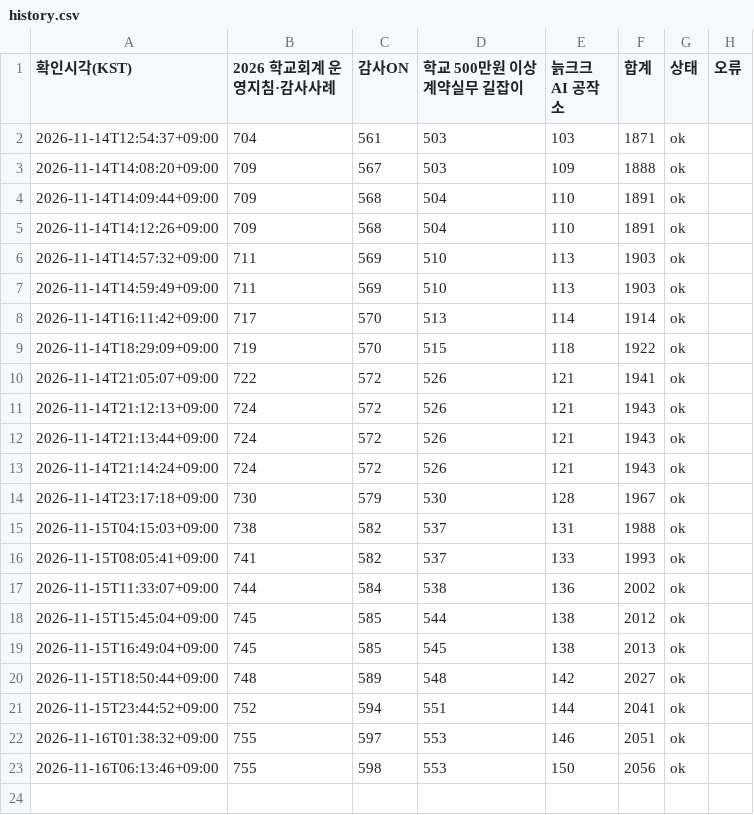
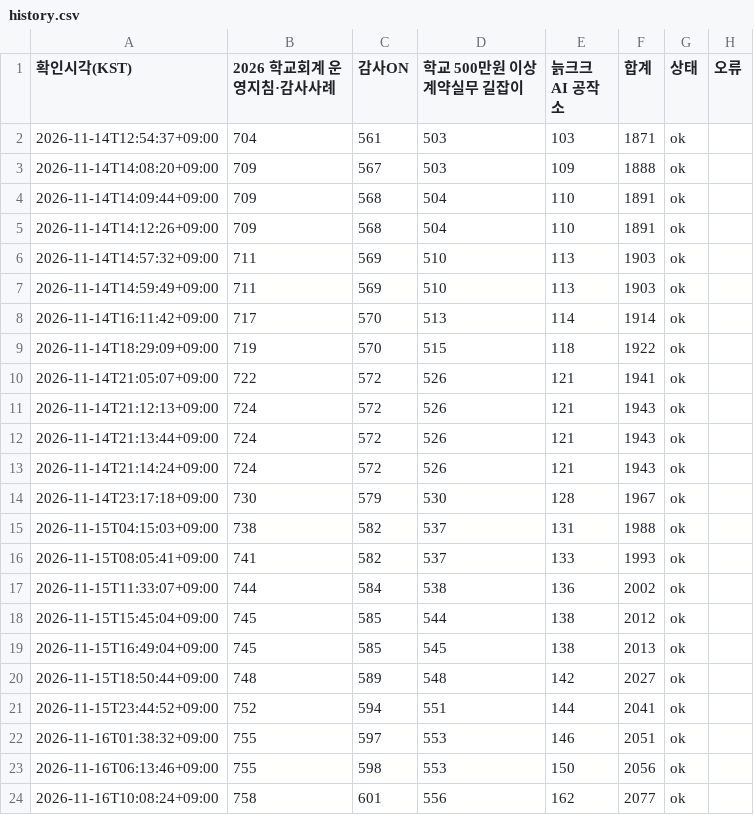
Before and after one commit to jeonbuk-audit-search/audit-search, a CSV file: view-monitor/data/history.csv, drawn as a sheet.

```diff
--- a/view-monitor/data/history.csv
+++ b/view-monitor/data/history.csv
@@ -23 +23,2 @@
 2026-11-16T06:13:46+09:00,755,598,553,150,2056,ok,
+2026-11-16T10:08:24+09:00,758,601,556,162,2077,ok,
```
Also changed, not shown: 1 other file.
